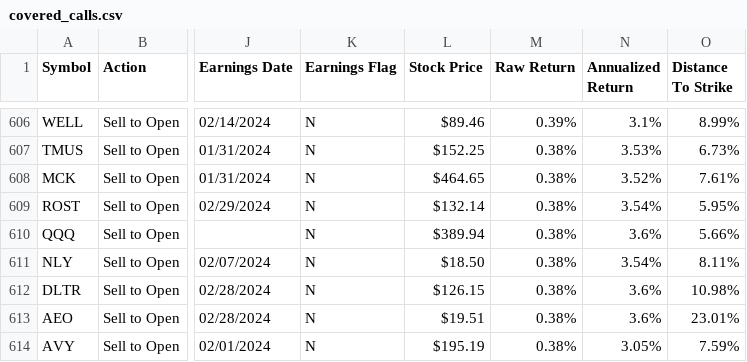
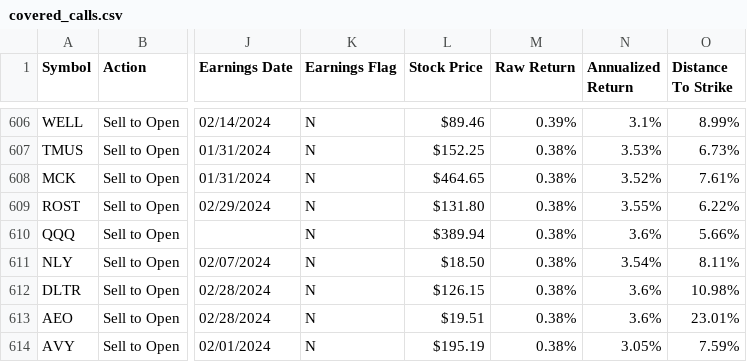
Before and after one commit to coachofanalytics/Opions_play_automation, a CSV file: covered_calls.csv, drawn as a sheet; only a part is shown, gaps mark what is left out; the diff names each change by its address in the sheet, - before the commit and + after, or states it on an @@ line.

```diff
--- a/covered_calls.csv
+++ b/covered_calls.csv
-L609 (Stock Price): $132.14
+L609 (Stock Price): $131.80
-N609 (Annualized Return): 3.54%
+N609 (Annualized Return): 3.55%
-O609 (Distance To Strike): 5.95%
+O609 (Distance To Strike): 6.22%
```
Also changed, not shown: shortput.csv, 1 other file.
